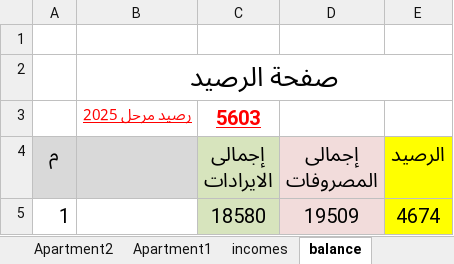
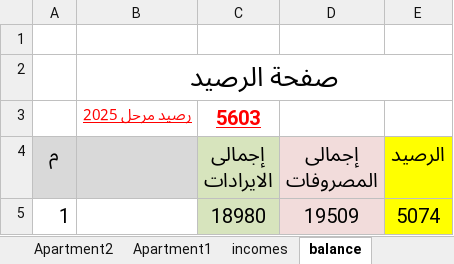
Before and after one commit to lamiaabakry1/seyana2024, an Excel workbook: Book2025.xlsx, sheet balance, drawn as a sheet; values as stored, in another font and other column widths than the file's, no borders; the diff names each change by its address in the sheet, - before the commit and + after, or states it on an @@ line.

```diff
--- a/Book2025.xlsx (sheet balance)
+++ b/Book2025.xlsx (sheet balance)
-C5 (إجمالى الايرادات): 18580
+C5 (إجمالى الايرادات): 18980
-E5 (الرصيد): 4674
+E5 (الرصيد): 5074
```
Also changed, not shown: sheet incomes, sheet Apartment8, sheet payments, sheet Monthly_payments, charts or pictures.
